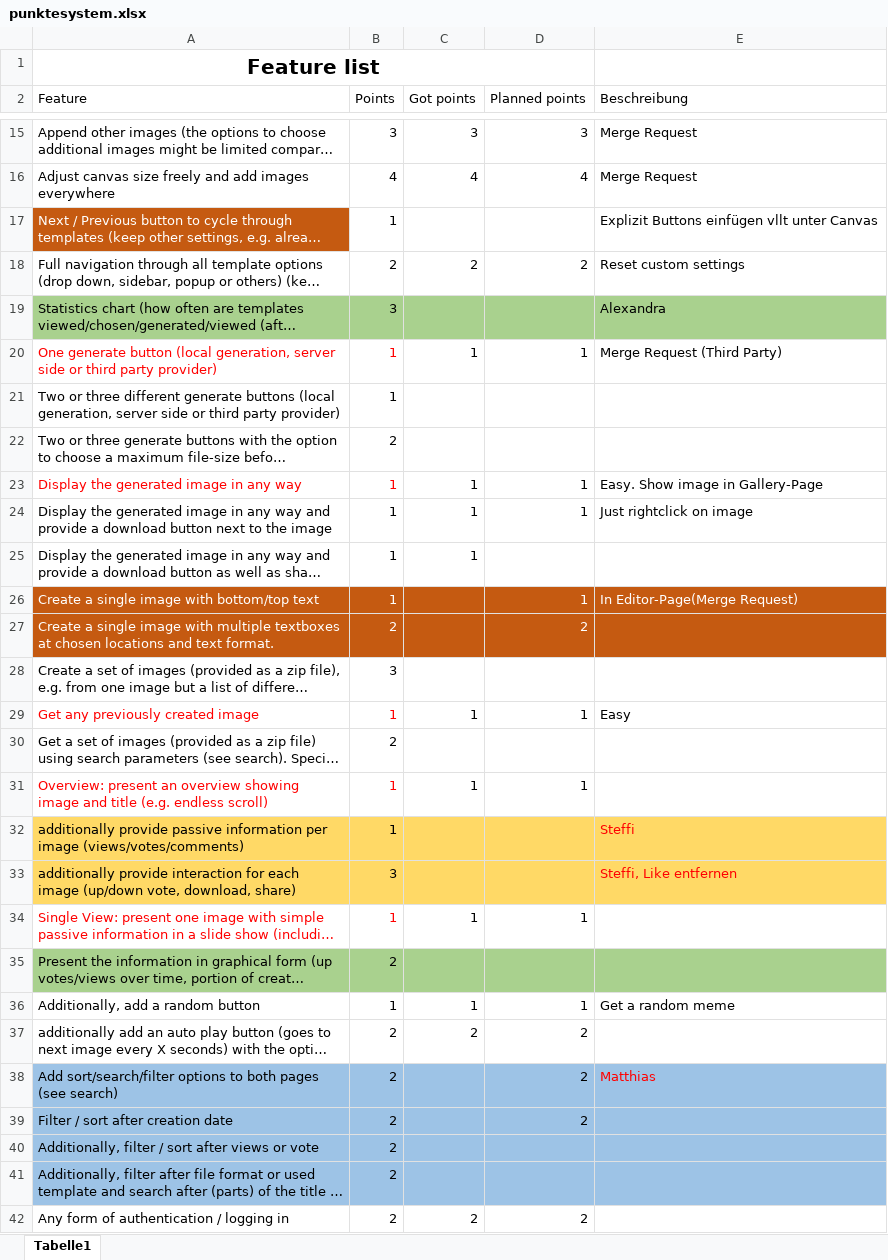
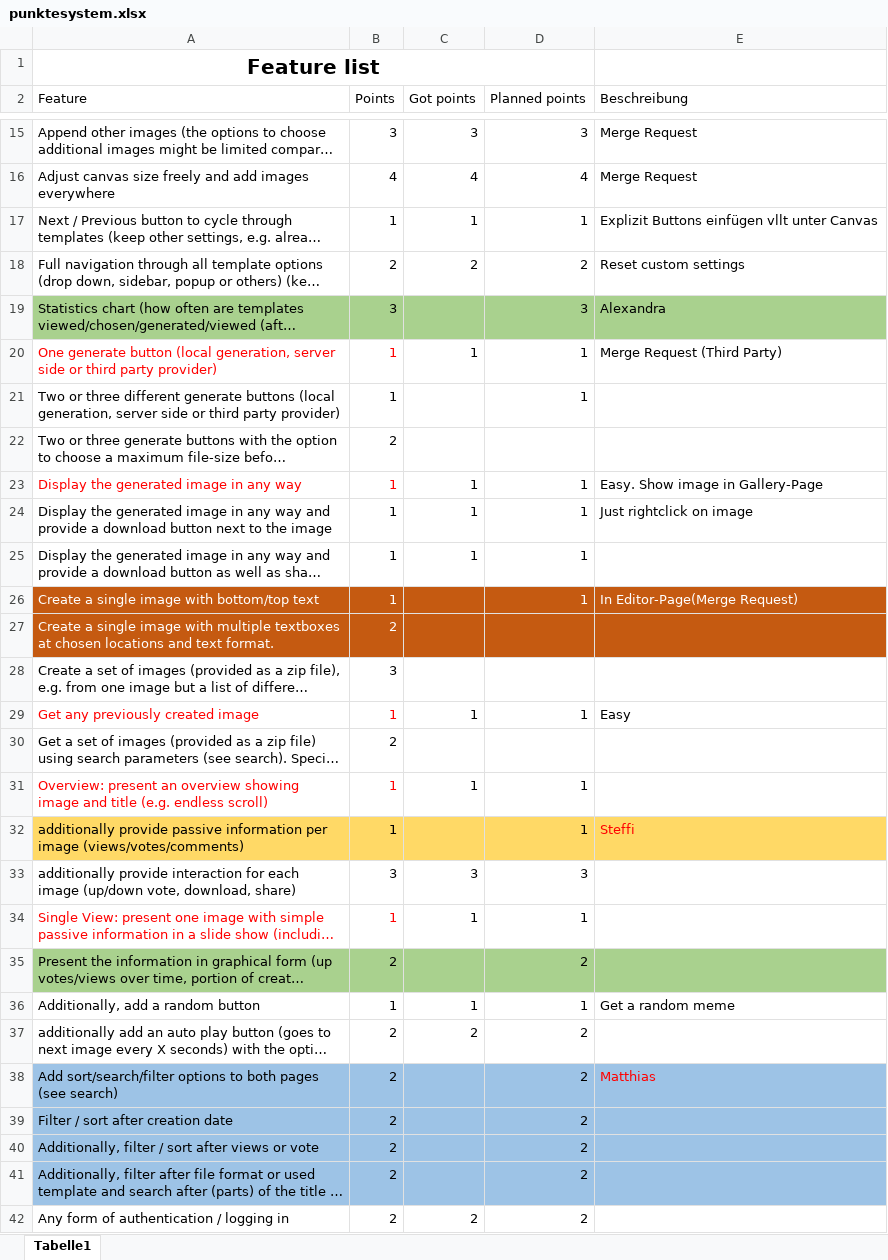
Before and after one commit to steffimk/MemeGenerator, an Excel workbook: frontend/punktesystem.xlsx, sheet Tabelle1, drawn as a sheet; only a part is shown, gaps mark what is left out; long unchanged cells end in …; values as stored, in another font and other column widths than the file's, no borders; the diff covers the shown part only; the diff names each change by its address in the sheet, - before the commit and + after, or states it on an @@ line.

Commit message:
punktesystem update

```diff
--- a/frontend/punktesystem.xlsx (sheet Tabelle1)
+++ b/frontend/punktesystem.xlsx (sheet Tabelle1)
@@ A17 fill: #C55A11 → none, text colour: #FFFFFF → black @@
-C17 (Got points): (empty)
+C17 (Got points): 1
-D17 (Planned points): (empty)
+D17 (Planned points): 1
-D19 (Planned points): (empty)
+D19 (Planned points): 3
-D21 (Planned points): (empty)
+D21 (Planned points): 1
-D25 (Planned points): (empty)
+D25 (Planned points): 1
-D27 (Planned points): 2
+D27 (Planned points): (empty)
-D32 (Planned points): (empty)
+D32 (Planned points): 1
-A33:E33 fill: #FFD966
+A33:E33 fill: none
-C33 (Got points): (empty)
+C33 (Got points): 3
-D33 (Planned points): (empty)
+D33 (Planned points): 3
-E33 (Beschreibung): Steffi, Like entfernen
+E33 (Beschreibung): (empty)
-D35 (Planned points): (empty)
+D35 (Planned points): 2
-D40:D41 (Planned points): (empty)
+D40:D41 (Planned points): 2
```
Also changed, not shown: 3 added rows, 1 removed row, 11 edited cells and cell formats elsewhere in this sheet, 1 other file.
